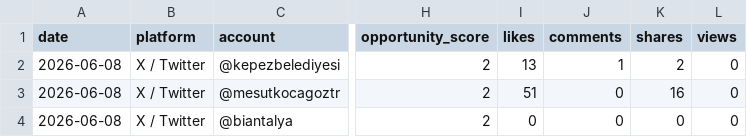
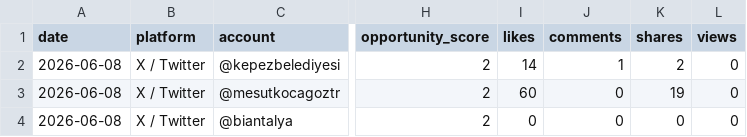
Before and after one commit to korayarhan/dijital-antalya-nabzi, a CSV file: data/auto_social/social_auto.csv, drawn as a sheet; only a part is shown, gaps mark what is left out; the diff names each change by its address in the sheet, - before the commit and + after, or states it on an @@ line.

```diff
--- a/data/auto_social/social_auto.csv
+++ b/data/auto_social/social_auto.csv
-I2 (likes): 13
+I2 (likes): 14
-I3 (likes): 51
+I3 (likes): 60
-K3 (shares): 16
+K3 (shares): 19
```
Also changed, not shown: data/archive/daily_decision_log.csv, data/auto_social/president_x_posts.csv, 11 other files.
